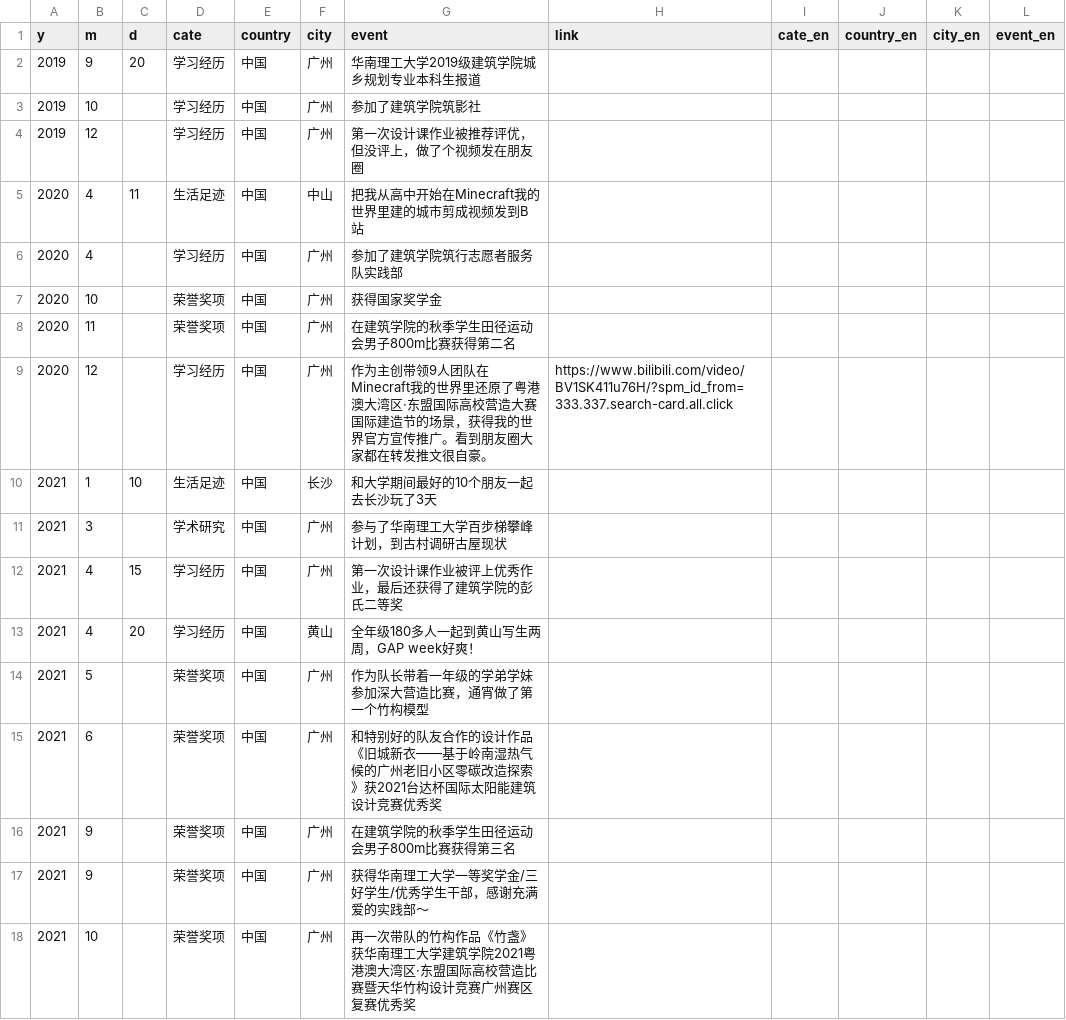
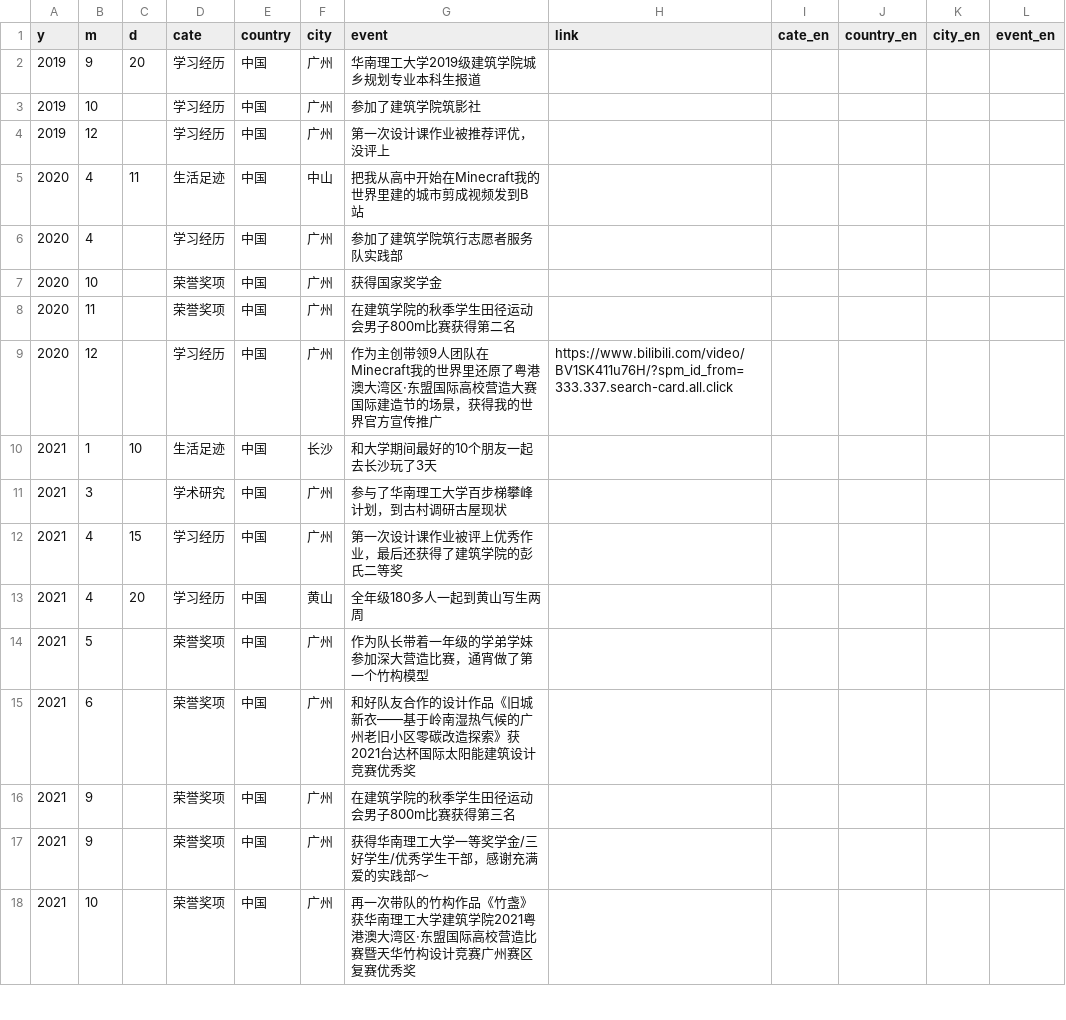
Before and after one commit to CenJinHeng/web, a CSV file: contents/aboutme/assets/timeline.csv, drawn as a sheet; only a part is shown; the diff covers the shown part only.

Commit message:
contents

```diff
--- a/contents/aboutme/assets/timeline.csv
+++ b/contents/aboutme/assets/timeline.csv
@@ -3,3 +3,3 @@
 2019,10,,学习经历,中国,广州,参加了建筑学院筑影社,,,,,
-2019,12,,学习经历,中国,广州,第一次设计课作业被推荐评优，但没评上，做了个视频发在朋友圈,,,,,
+2019,12,,学习经历,中国,广州,第一次设计课作业被推荐评优，没评上,,,,,
 2020,4,11,生活足迹,中国,中山,把我从高中开始在Minecraft我的世界里建的城市剪成视频发到B站,,,,,
@@ -8,3 +8,3 @@
 2020,11,,荣誉奖项,中国,广州,在建筑学院的秋季学生田径运动会男子800m比赛获得第二名,,,,,
-2020,12,,学习经历,中国,广州,作为主创带领9人团队在Minecraft我的世界里还原了粤港澳大湾区·东盟国际高校营造大赛国际建造节的场景，获得我的世界官方宣传推广。看到朋友圈大家都在转发推文很自豪。,https://www.bilibili.com/video/BV1SK411u76H/?spm_id_from=333.337.search-card.all.click,,,,
+2020,12,,学习经历,中国,广州,作为主创带领9人团队在Minecraft我的世界里还原了粤港澳大湾区·东盟国际高校营造大赛国际建造节的场景，获得我的世界官方宣传推广,https://www.bilibili.com/video/BV1SK411u76H/?spm_id_from=333.337.search-card.all.click,,,,
 2021,1,10,生活足迹,中国,长沙,和大学期间最好的10个朋友一起去长沙玩了3天,,,,,
@@ -12,5 +12,5 @@
 2021,4,15,学习经历,中国,广州,第一次设计课作业被评上优秀作业，最后还获得了建筑学院的彭氏二等奖,,,,,
-2021,4,20,学习经历,中国,黄山,全年级180多人一起到黄山写生两周，GAP week好爽！,,,,,
+2021,4,20,学习经历,中国,黄山,全年级180多人一起到黄山写生两周,,,,,
 2021,5,,荣誉奖项,中国,广州,作为队长带着一年级的学弟学妹参加深大营造比赛，通宵做了第一个竹构模型,,,,,
-2021,6,,荣誉奖项,中国,广州,和特别好的队友合作的设计作品《旧城新衣——基于岭南湿热气候的广州老旧小区零碳改造探索》获2021台达杯国际太阳能建筑设计竞赛优秀奖,,,,,
+2021,6,,荣誉奖项,中国,广州,和好队友合作的设计作品《旧城新衣——基于岭南湿热气候的广州老旧小区零碳改造探索》获2021台达杯国际太阳能建筑设计竞赛优秀奖,,,,,
 2021,9,,荣誉奖项,中国,广州,在建筑学院的秋季学生田径运动会男子800m比赛获得第三名,,,,,
```
Also changed, not shown: 1 added row and 29 edited cells elsewhere in this file, 4 other files.
